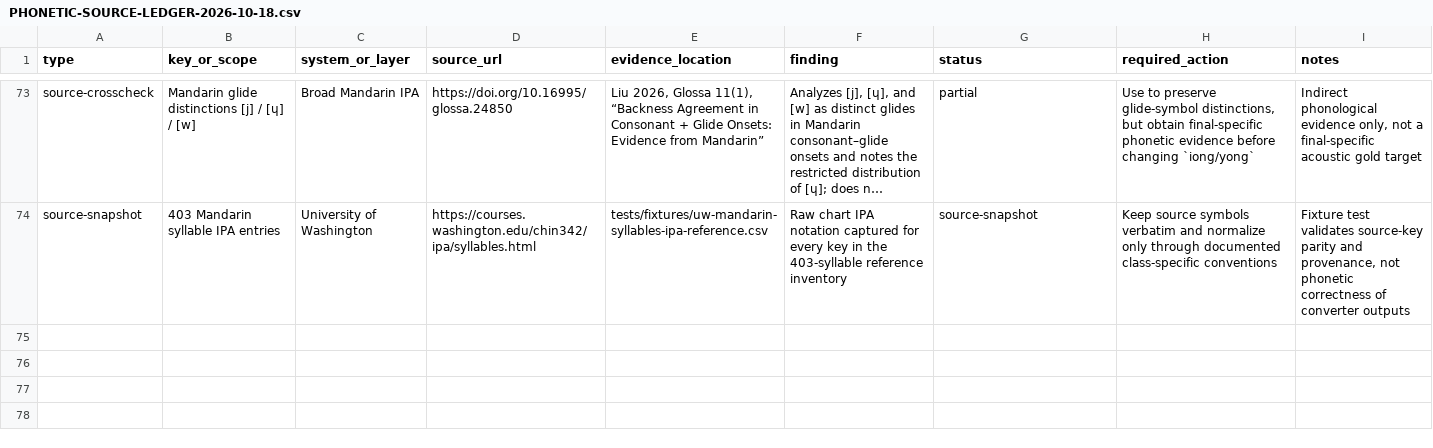
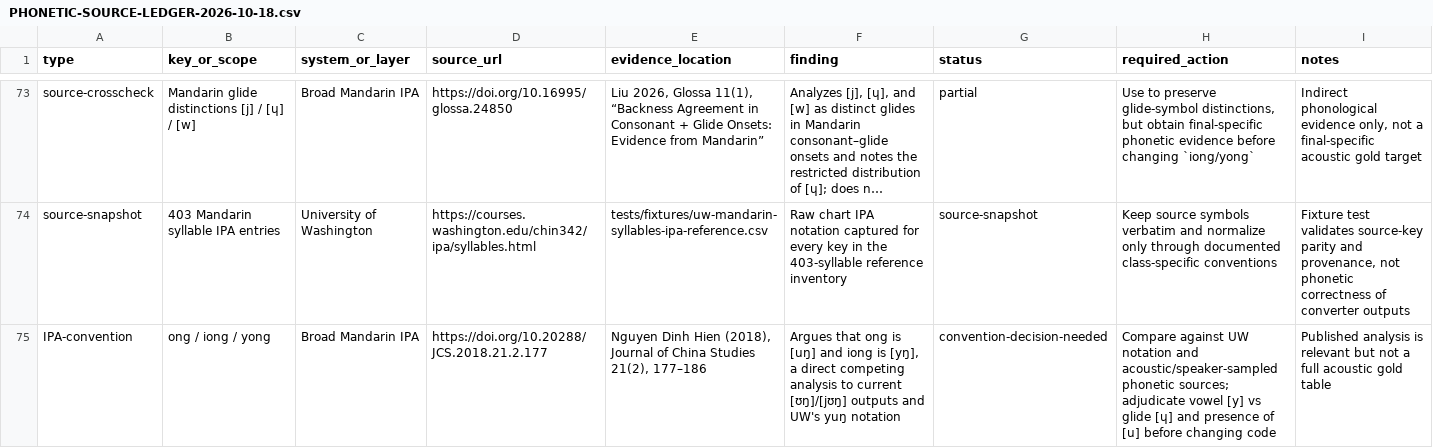
Before and after one commit to ClippyFirst/chinese-for-ukrainians, a CSV file: docs/PHONETIC-SOURCE-LEDGER-2026-10-18.csv, drawn as a sheet; only a part is shown, gaps mark what is left out; long unchanged cells end in …; the diff names each change by its address in the sheet, - before the commit and + after, or states it on an @@ line.

Commit message:
docs(ipa): log Nguyen 2018 iong and ong evidence

```diff
--- a/docs/PHONETIC-SOURCE-LEDGER-2026-10-18.csv
+++ b/docs/PHONETIC-SOURCE-LEDGER-2026-10-18.csv
+row 75: IPA-convention | ong / iong / yong | Broad Mandarin IPA | https://doi.org/10.20288/JCS.2018.21.2.177 | Nguyen Dinh Hien (2018), Journal of China Studies 21(2), 177–186 | Argues that ong is [uŋ] and iong is [yŋ], a direct competing analysis to current [ʊŋ]/[jʊŋ] outputs and UW's yuŋ notation | convention-decision-needed | Compare against UW notation and acoustic/speaker-sampled phonetic sources; adjudicate vowel [y] vs glide [ɥ] and presence of [u] before changing code | Published analysis is relevant but not a full acoustic gold table
```
